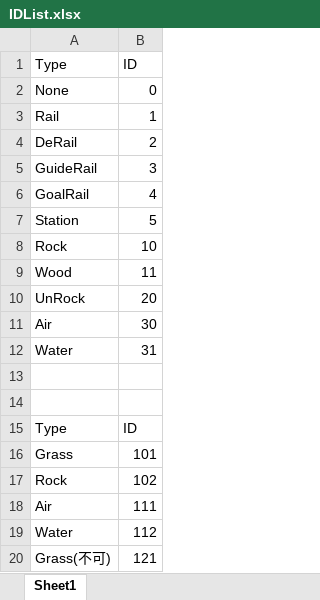
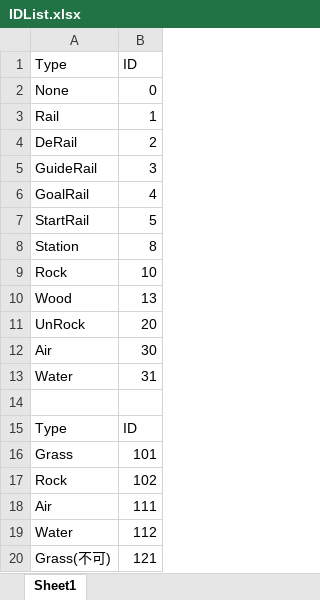
Before and after one commit to Miyuki0318/Poor-Railroad-Company, an Excel workbook: Excel/IDList.xlsx, sheet Sheet1, drawn as a sheet; values as stored, in another font and other column widths than the file's, no borders; removed rows and columns are numbered as before the commit, all else as after; the diff names each change by its address in the sheet, - before the commit and + after, or states it on an @@ line.

```diff
--- a/Excel/IDList.xlsx (sheet Sheet1)
+++ b/Excel/IDList.xlsx (sheet Sheet1)
+row 7: StartRail | 5
-B8: 5
+B8: 8
-B10: 11
+B10: 13
-row 13: (empty)
```
Also changed, not shown: Excel/SecondStage.xlsx, Excel/TestStage.xlsx, 5 other files.
